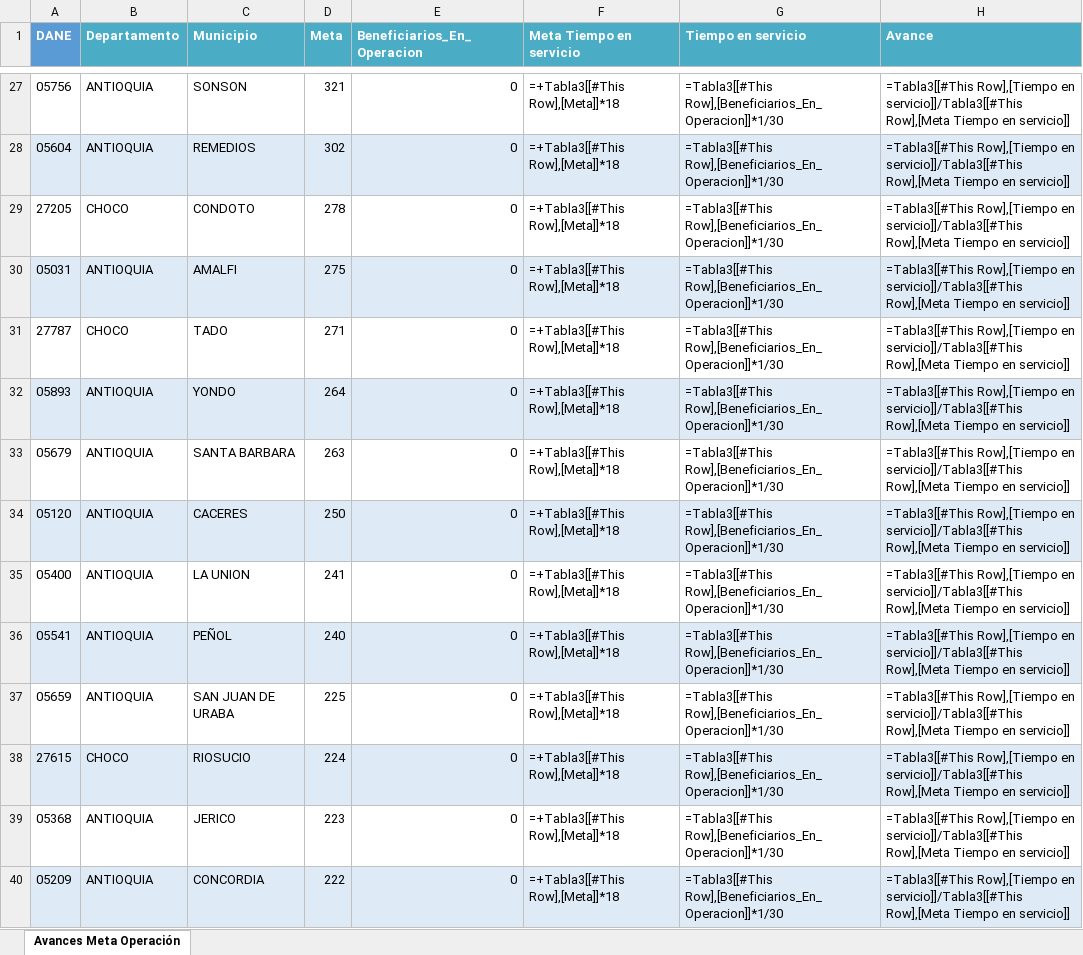
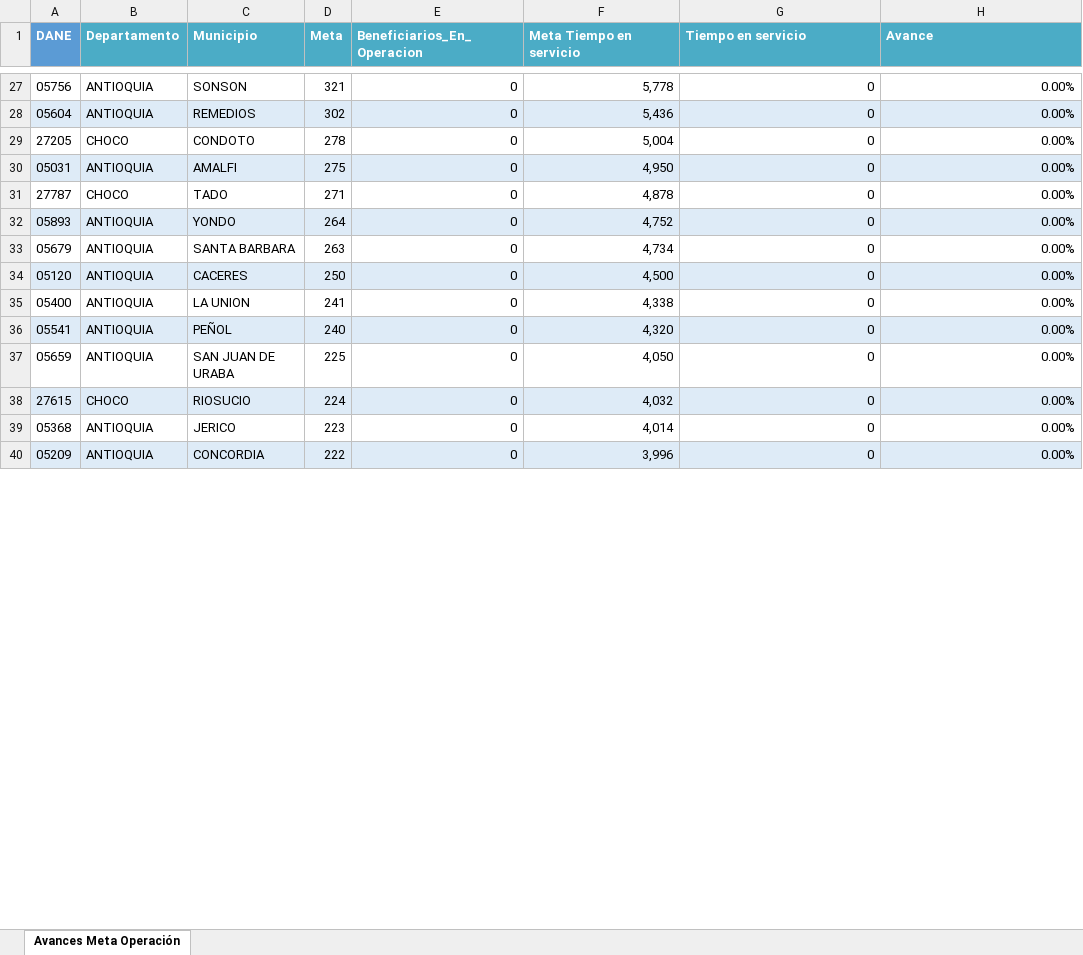
Before and after one commit to LavenirCol/EIASA-visor, an Excel workbook: frontend/web/files/Dashboard Metas Operacion.xlsx, sheet Avances Meta Operación, drawn as a sheet; only a part is shown, gaps mark what is left out; values as stored, in another font and other column widths than the file's, no borders; formulas are shown in place of their values; table styles not drawn; the diff covers the shown part only; the diff names each change by its address in the sheet, - before the commit and + after, or states it on an @@ line.

```diff
--- a/frontend/web/files/Dashboard Metas Operacion.xlsx (sheet Avances Meta Operación)
+++ b/frontend/web/files/Dashboard Metas Operacion.xlsx (sheet Avances Meta Operación)
-F27 (Meta Tiempo en servicio): =+Tabla3[[#This Row],[Meta]]*18
+F27 (Meta Tiempo en servicio): 5,778
-G27:G40 (Tiempo en servicio): =Tabla3[[#This Row],[Beneficiarios_En_Operacion]]*1/30
+G27:G40 (Tiempo en servicio): 0
-H27:H40 (Avance): =Tabla3[[#This Row],[Tiempo en servicio]]/Tabla3[[#This Row],[Meta Tiempo en servicio]]
+H27:H40 (Avance): 0.00%
-F28 (Meta Tiempo en servicio): =+Tabla3[[#This Row],[Meta]]*18
+F28 (Meta Tiempo en servicio): 5,436
-F29 (Meta Tiempo en servicio): =+Tabla3[[#This Row],[Meta]]*18
+F29 (Meta Tiempo en servicio): 5,004
-F30 (Meta Tiempo en servicio): =+Tabla3[[#This Row],[Meta]]*18
+F30 (Meta Tiempo en servicio): 4,950
-F31 (Meta Tiempo en servicio): =+Tabla3[[#This Row],[Meta]]*18
+F31 (Meta Tiempo en servicio): 4,878
-F32 (Meta Tiempo en servicio): =+Tabla3[[#This Row],[Meta]]*18
+F32 (Meta Tiempo en servicio): 4,752
-F33 (Meta Tiempo en servicio): =+Tabla3[[#This Row],[Meta]]*18
+F33 (Meta Tiempo en servicio): 4,734
-F34 (Meta Tiempo en servicio): =+Tabla3[[#This Row],[Meta]]*18
+F34 (Meta Tiempo en servicio): 4,500
-F35 (Meta Tiempo en servicio): =+Tabla3[[#This Row],[Meta]]*18
+F35 (Meta Tiempo en servicio): 4,338
-F36 (Meta Tiempo en servicio): =+Tabla3[[#This Row],[Meta]]*18
+F36 (Meta Tiempo en servicio): 4,320
-F37 (Meta Tiempo en servicio): =+Tabla3[[#This Row],[Meta]]*18
+F37 (Meta Tiempo en servicio): 4,050
-F38 (Meta Tiempo en servicio): =+Tabla3[[#This Row],[Meta]]*18
+F38 (Meta Tiempo en servicio): 4,032
-F39 (Meta Tiempo en servicio): =+Tabla3[[#This Row],[Meta]]*18
+F39 (Meta Tiempo en servicio): 4,014
-F40 (Meta Tiempo en servicio): =+Tabla3[[#This Row],[Meta]]*18
+F40 (Meta Tiempo en servicio): 3,996
```
Also changed, not shown: 123 edited cells and cell formats elsewhere in this sheet, frontend/web/files/Formato Modulo Instalacion.xlsx, 32 other files.
